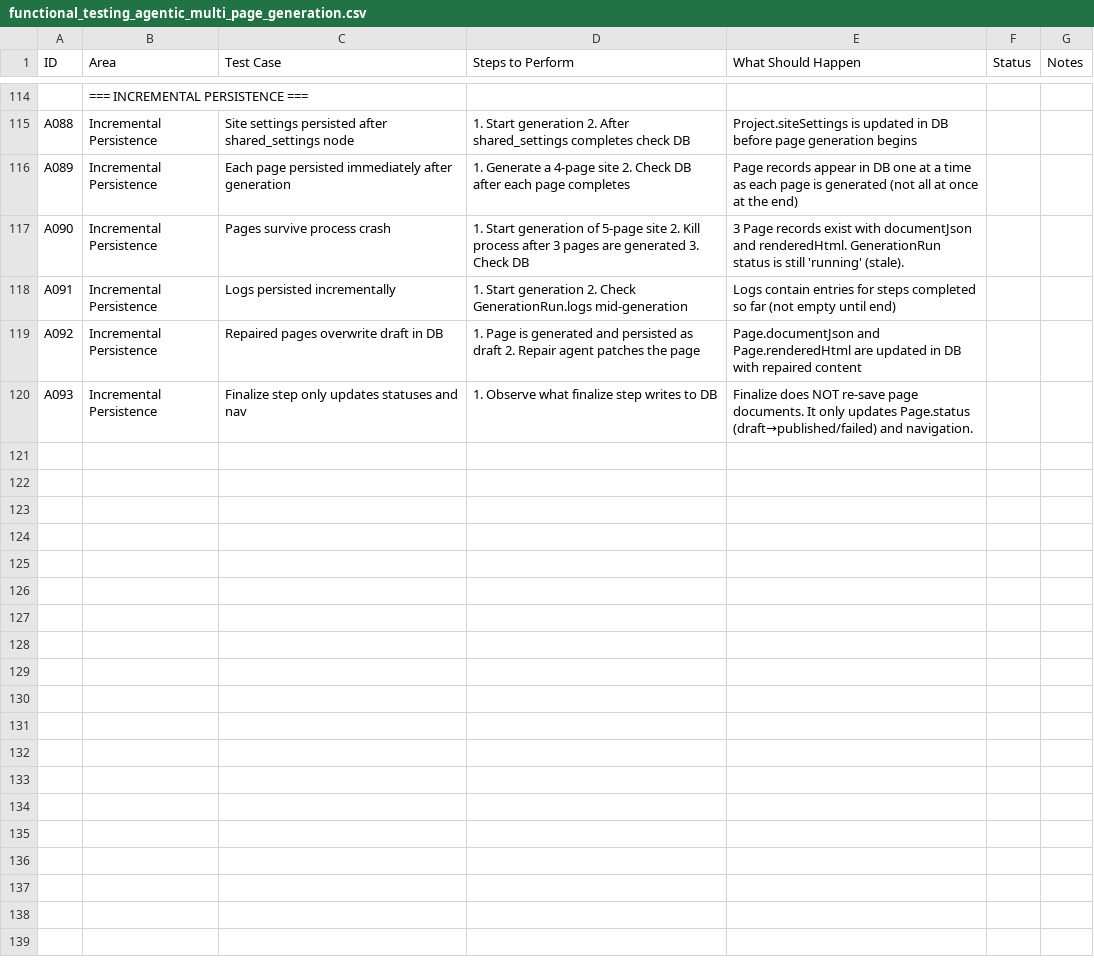
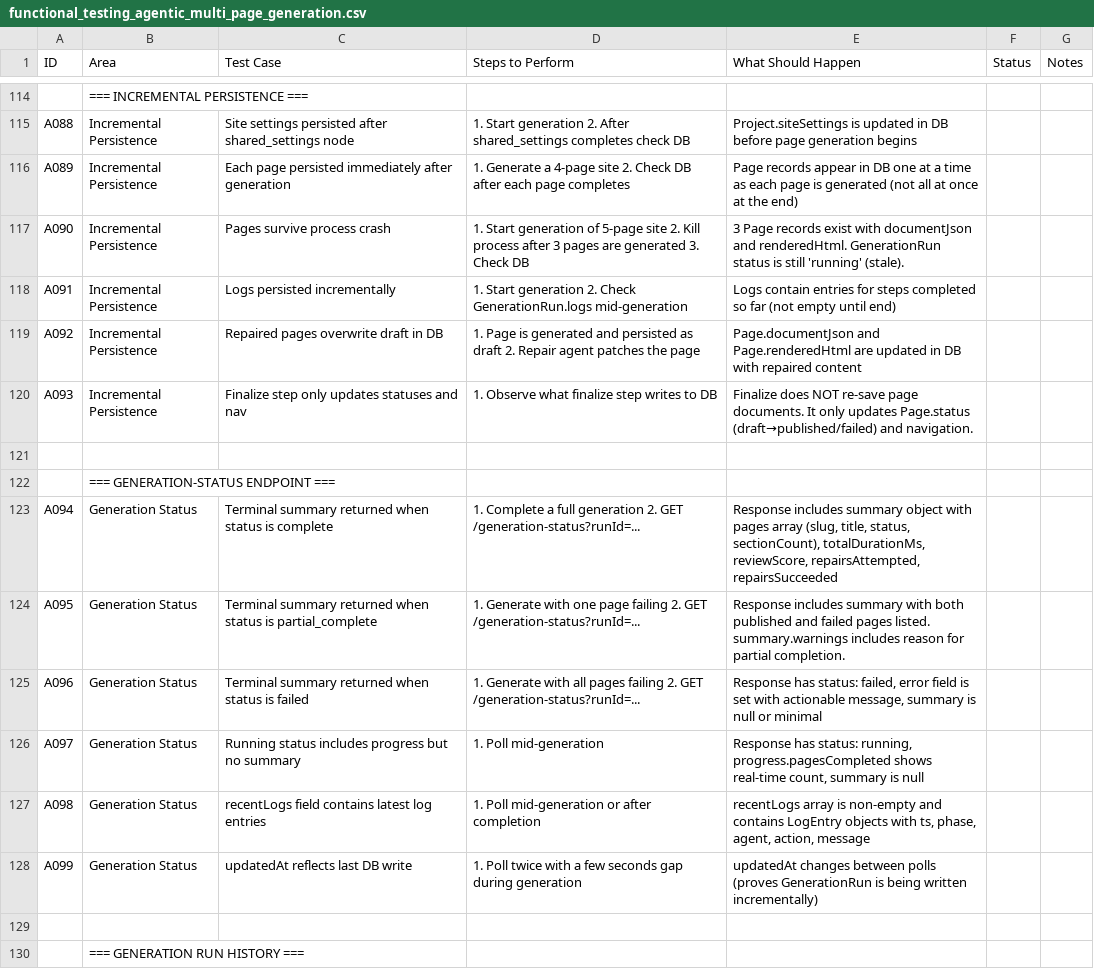
Before and after one commit to prabhatlnct2008/ai_html_pub, a CSV file: features/functional_testing_agentic_multi_page_generation.csv, drawn as a sheet; only a part is shown, gaps mark what is left out; the diff covers the shown part only; the diff names each change by its address in the sheet, - before the commit and + after, or states it on an @@ line.

```diff
--- a/features/functional_testing_agentic_multi_page_generation.csv
+++ b/features/functional_testing_agentic_multi_page_generation.csv
+row 121: (empty)
+row 122:  | === GENERATION-STATUS ENDPOINT ===
+row 123: A094 | Generation Status | Terminal summary returned when status is complete | 1. Complete a full generation 2. GET /generation-status?runId=... | Response includes summary object with pages array (slug, title, status, sectionCount), totalDurationMs, reviewScore, repairsAttempted, repairsSucceeded
+row 124: A095 | Generation Status | Terminal summary returned when status is partial_complete | 1. Generate with one page failing 2. GET /generation-status?runId=... | Response includes summary with both published and failed pages listed. summary.warnings includes reason for partial completion.
+row 125: A096 | Generation Status | Terminal summary returned when status is failed | 1. Generate with all pages failing 2. GET /generation-status?runId=... | Response has status: failed, error field is set with actionable message, summary is null or minimal
+row 126: A097 | Generation Status | Running status includes progress but no summary | 1. Poll mid-generation | Response has status: running, progress.pagesCompleted shows real-time count, summary is null
+row 127: A098 | Generation Status | recentLogs field contains latest log entries | 1. Poll mid-generation or after completion | recentLogs array is non-empty and contains LogEntry objects with ts, phase, agent, action, message
+row 128: A099 | Generation Status | updatedAt reflects last DB write | 1. Poll twice with a few seconds gap during generation | updatedAt changes between polls (proves GenerationRun is being written incrementally)
+row 129: (empty)
+row 130:  | === GENERATION RUN HISTORY ===
```
Also changed, not shown: 9 added rows and 20 edited cells elsewhere in this file, 1 other file.
